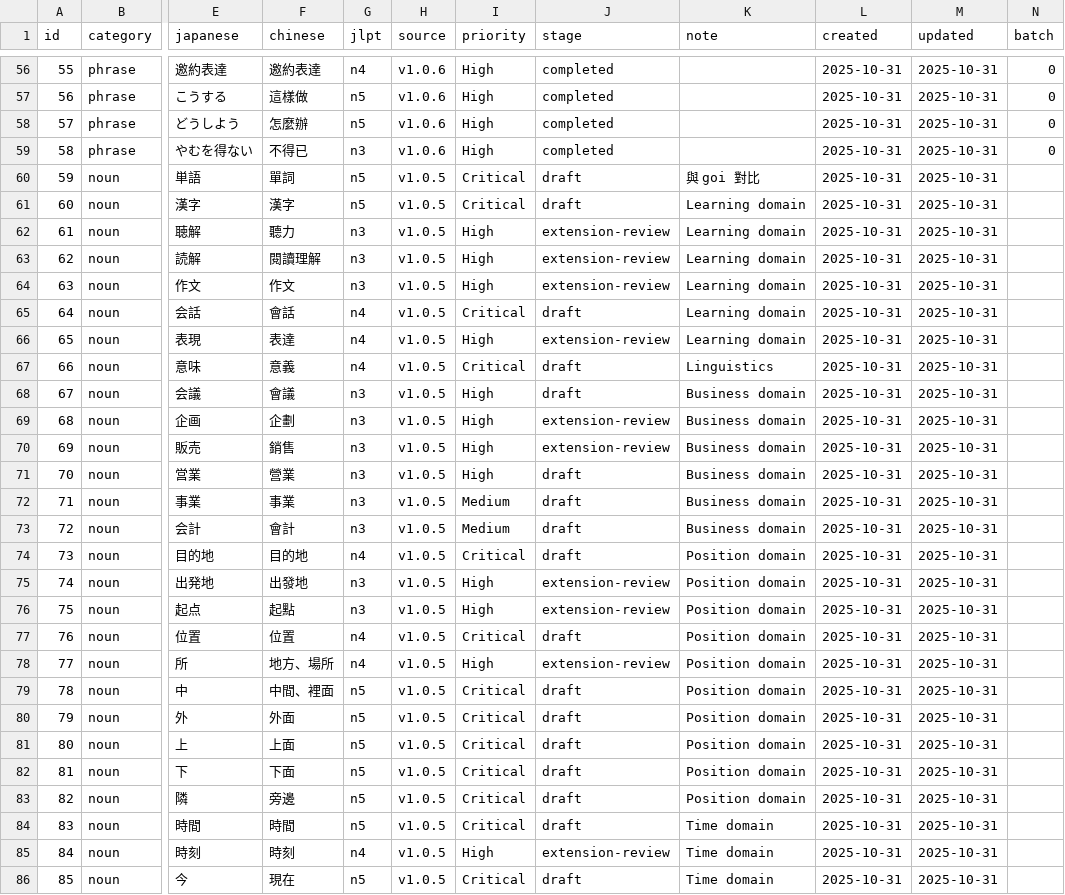
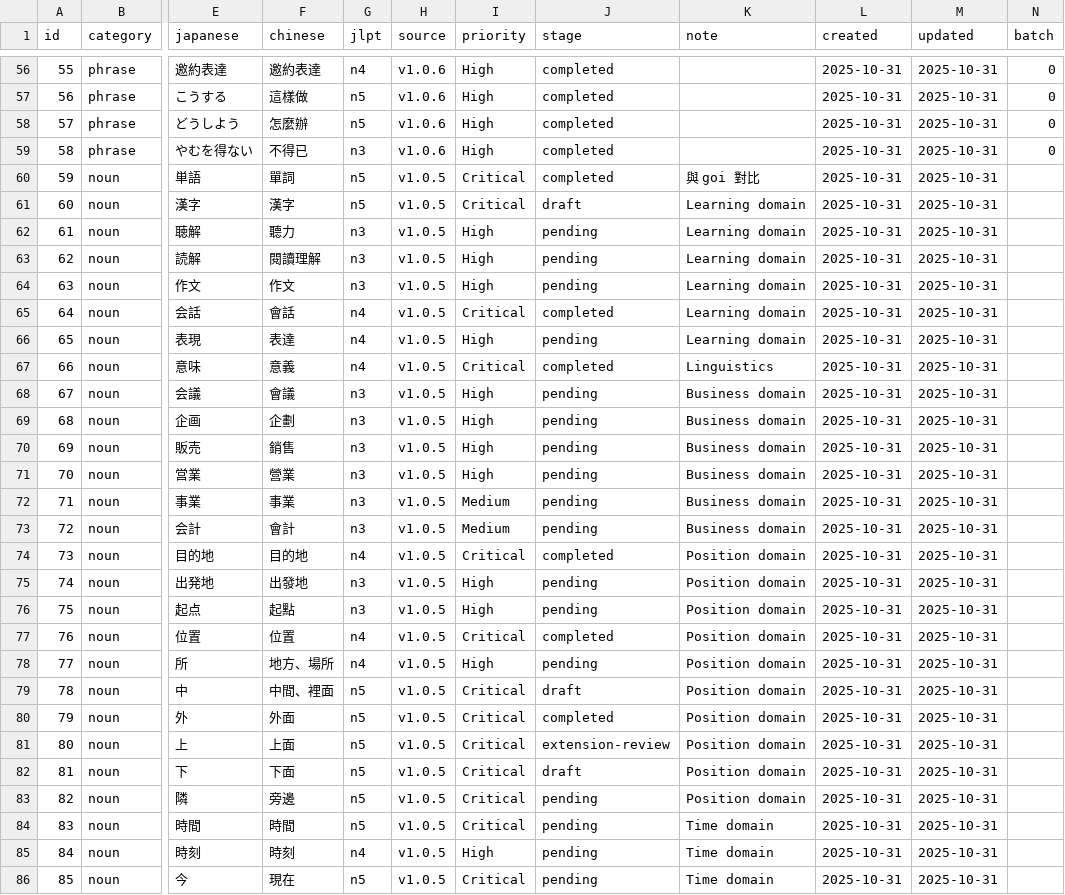
Before and after one commit to tarrragon/japanese_learning_blog, a CSV file: doc/worklog/cards-1.0.6.csv, drawn as a sheet; only a part is shown, gaps mark what is left out; the diff covers the shown part only; the diff names each change by its address in the sheet, - before the commit and + after, or states it on an @@ line.

```diff
--- a/doc/worklog/cards-1.0.6.csv
+++ b/doc/worklog/cards-1.0.6.csv
-J60 (stage): draft
+J60 (stage): completed
-J62:J64 (stage): extension-review
+J62:J64 (stage): pending
-J65 (stage): draft
+J65 (stage): completed
-J66 (stage): extension-review
+J66 (stage): pending
-J67 (stage): draft
+J67 (stage): completed
-J68 (stage): draft
+J68 (stage): pending
-J69:J70 (stage): extension-review
+J69:J70 (stage): pending
-J71:J73 (stage): draft
+J71:J73 (stage): pending
-J74 (stage): draft
+J74 (stage): completed
-J75:J76 (stage): extension-review
+J75:J76 (stage): pending
-J77 (stage): draft
+J77 (stage): completed
-J78 (stage): extension-review
+J78 (stage): pending
-J80 (stage): draft
+J80 (stage): completed
-J81 (stage): draft
+J81 (stage): extension-review
-J83:J84 (stage): draft
+J83:J84 (stage): pending
-J85 (stage): extension-review
+J85 (stage): pending
-J86 (stage): draft
+J86 (stage): pending
```
Also changed, not shown: 43 edited cells elsewhere in this file, 16 other files.
